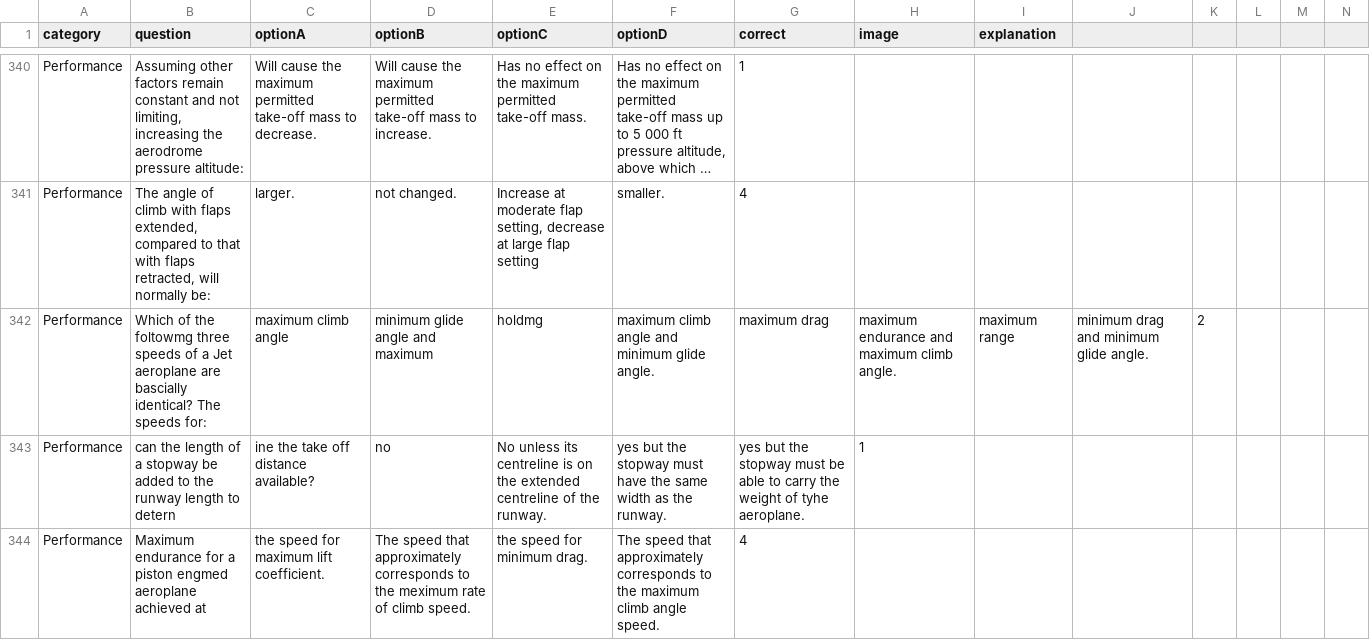
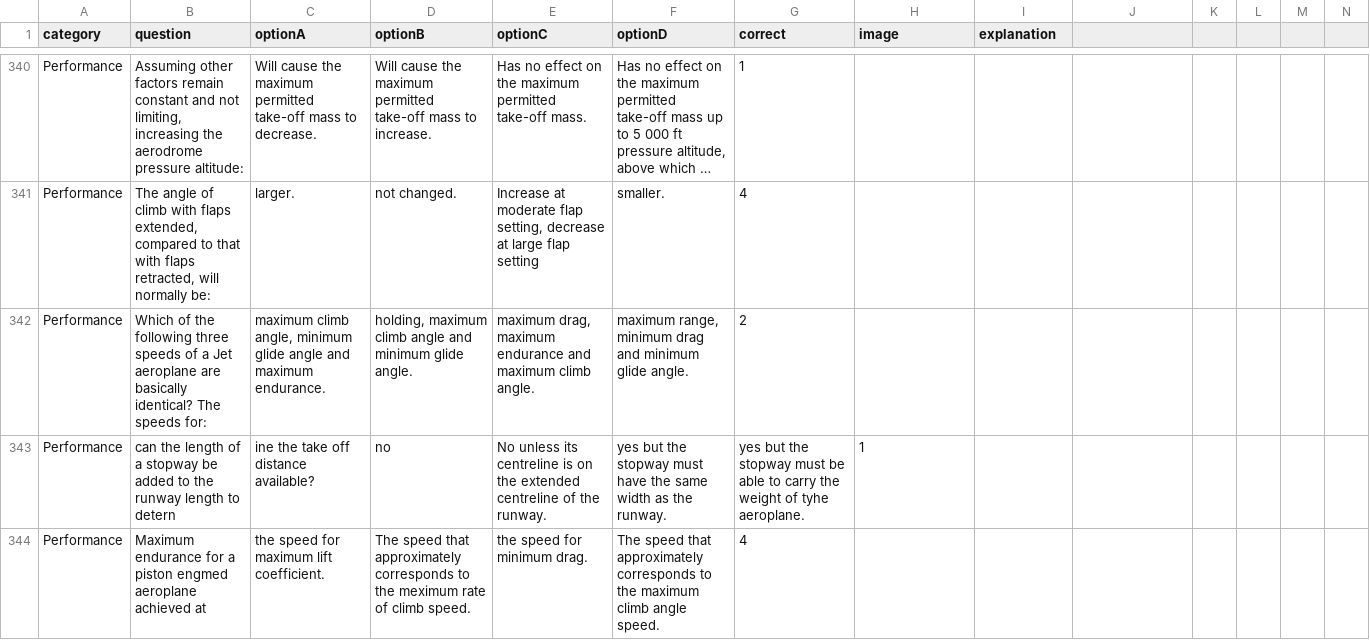
Before and after one commit to Georgesk1997/ETIHAD, a CSV file: categories/performance.csv, drawn as a sheet; only a part is shown, gaps mark what is left out; long unchanged cells end in …; removed rows and columns are numbered as before the commit, all else as after; rows hold the shown columns only; the diff names each change by its address in the sheet, - before the commit and + after, or states it on an @@ line.

Commit message:
Update performance.csv

```diff
--- a/categories/performance.csv
+++ b/categories/performance.csv
-row 342: Performance | Which of the foltowmg three speeds of a Jet aeroplane are bascially identical? The speeds for: | maximum climb angle | minimum glide angle and maximum | holdmg | maximum climb angle and minimum glide angle. | maximum drag | maximum endurance and maximum climb angle. | maximum range | minimum drag and minimum glide angle. | 2
+row 342: Performance | Which of the following three speeds of a Jet aeroplane are basically identical? The speeds for: | maximum climb angle, minimum glide angle and maximum endurance. | holding, maximum climb angle and minimum glide angle. | maximum drag, maximum endurance and maximum climb angle. | maximum range, minimum drag and minimum glide angle. | 2
```
